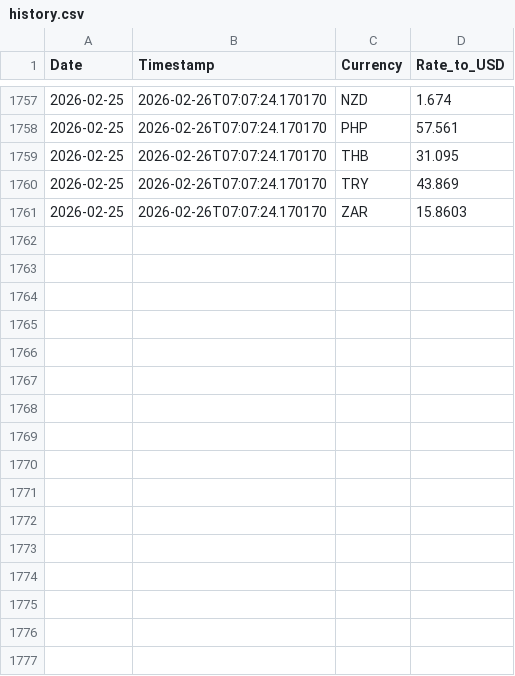
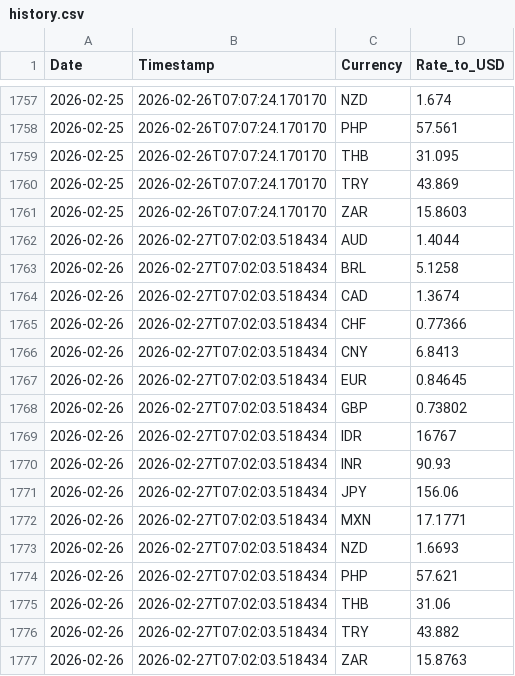
Before and after one commit to regitazakia/currency-comm-daily, a CSV file: data/currency_rates/history.csv, drawn as a sheet; only a part is shown, gaps mark what is left out; the diff names each change by its address in the sheet, - before the commit and + after, or states it on an @@ line.

```diff
--- a/data/currency_rates/history.csv
+++ b/data/currency_rates/history.csv
+row 1762: 2026-02-26 | 2026-02-27T07:02:03.518434 | AUD | 1.4044
+row 1763: 2026-02-26 | 2026-02-27T07:02:03.518434 | BRL | 5.1258
+row 1764: 2026-02-26 | 2026-02-27T07:02:03.518434 | CAD | 1.3674
+row 1765: 2026-02-26 | 2026-02-27T07:02:03.518434 | CHF | 0.77366
+row 1766: 2026-02-26 | 2026-02-27T07:02:03.518434 | CNY | 6.8413
+row 1767: 2026-02-26 | 2026-02-27T07:02:03.518434 | EUR | 0.84645
+row 1768: 2026-02-26 | 2026-02-27T07:02:03.518434 | GBP | 0.73802
+row 1769: 2026-02-26 | 2026-02-27T07:02:03.518434 | IDR | 16767
+row 1770: 2026-02-26 | 2026-02-27T07:02:03.518434 | INR | 90.93
+row 1771: 2026-02-26 | 2026-02-27T07:02:03.518434 | JPY | 156.06
+row 1772: 2026-02-26 | 2026-02-27T07:02:03.518434 | MXN | 17.1771
+row 1773: 2026-02-26 | 2026-02-27T07:02:03.518434 | NZD | 1.6693
+row 1774: 2026-02-26 | 2026-02-27T07:02:03.518434 | PHP | 57.621
+row 1775: 2026-02-26 | 2026-02-27T07:02:03.518434 | THB | 31.06
+row 1776: 2026-02-26 | 2026-02-27T07:02:03.518434 | TRY | 43.882
+row 1777: 2026-02-26 | 2026-02-27T07:02:03.518434 | ZAR | 15.8763
```
Also changed, not shown: data/food_prices/fao_index.csv, 5 other files.
